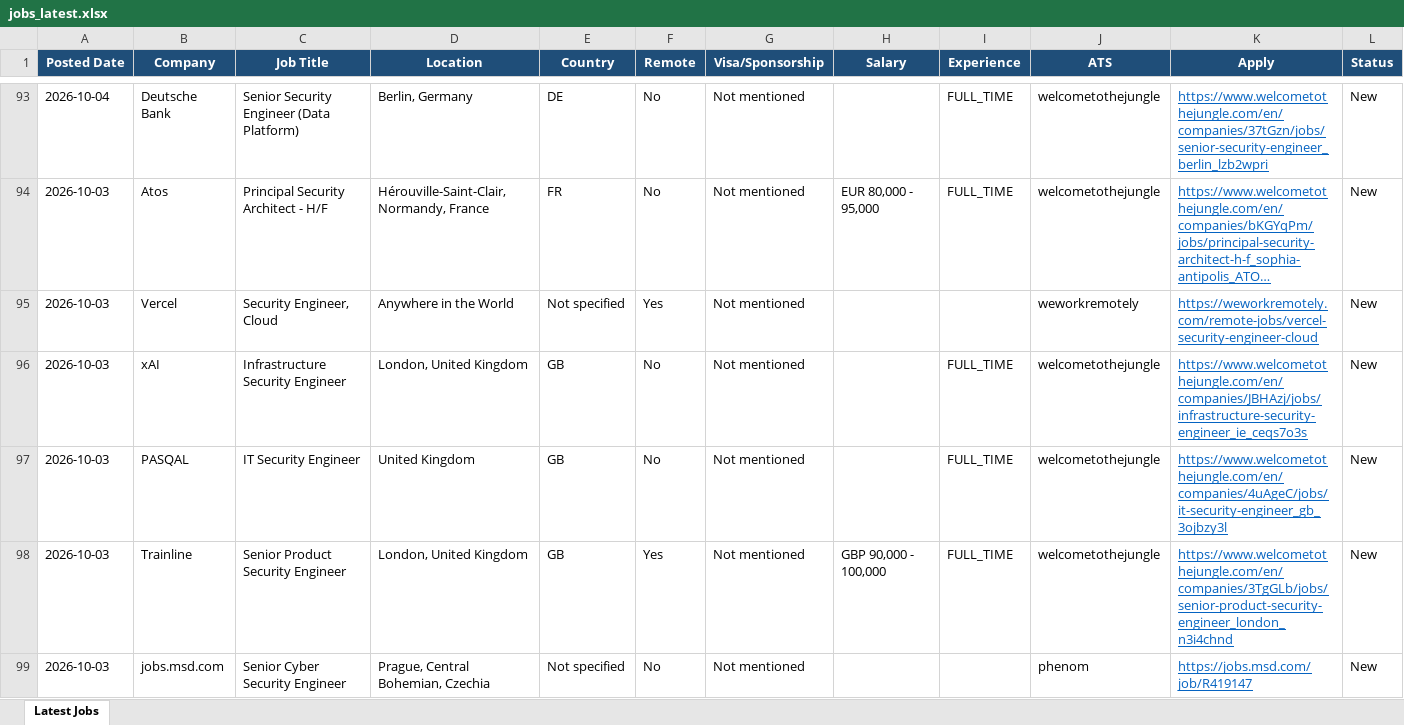
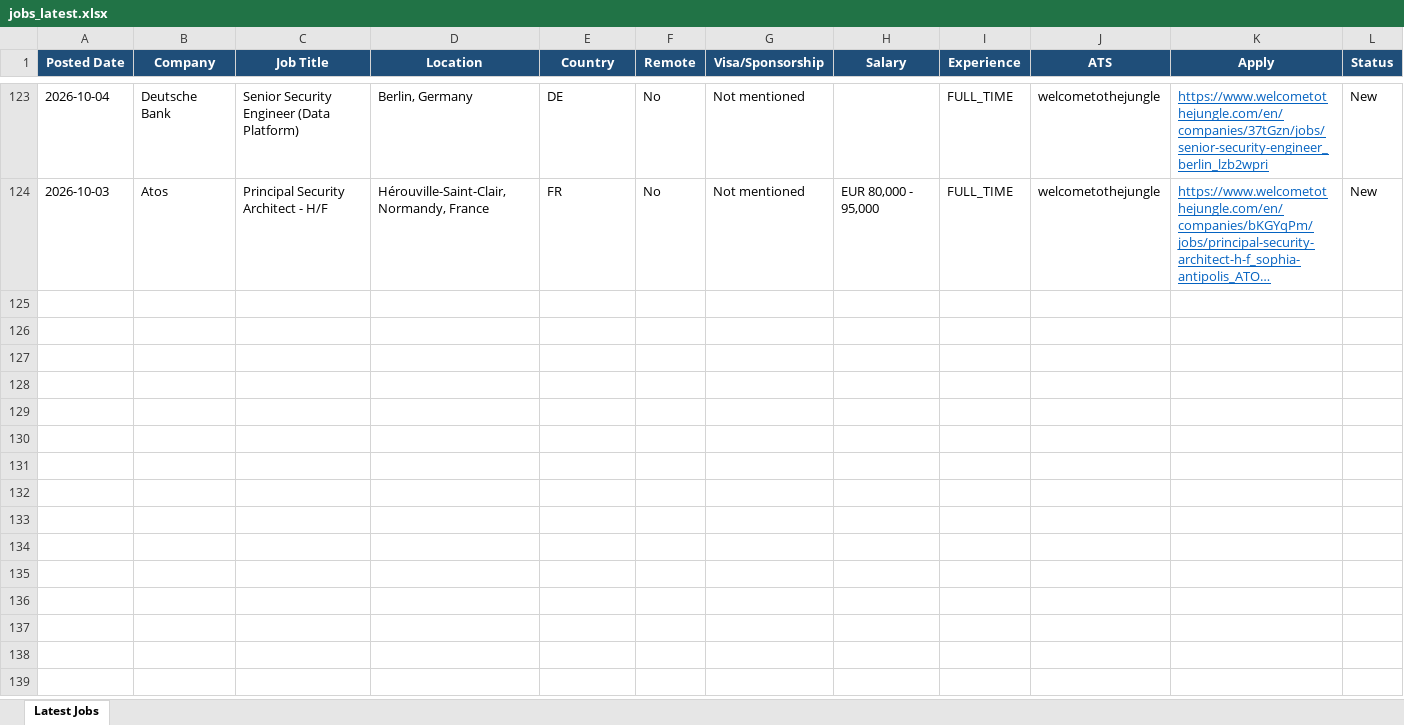
Before and after one commit to saipisupati-appsec/Manual_apply, an Excel workbook: jobs_latest.xlsx, sheet Latest Jobs, drawn as a sheet; only a part is shown, gaps mark what is left out; long unchanged cells end in …; values as stored, in another font and other column widths than the file's, no borders; removed rows and columns are numbered as before the commit, all else as after; rows hold the shown columns only; the diff covers the shown part only; the diff names each change by its address in the sheet, - before the commit and + after, or states it on an @@ line.

```diff
--- a/jobs_latest.xlsx (sheet Latest Jobs)
+++ b/jobs_latest.xlsx (sheet Latest Jobs)
-row 95: 2026-10-03 | Vercel | Security Engineer, Cloud | Anywhere in the World | Not specified | Yes | Not mentioned |  |  | weworkremotely | https://weworkremotely.com/remote-jobs/vercel-security-engineer-cloud | New
-row 96: 2026-10-03 | xAI | Infrastructure Security Engineer | London, United Kingdom | GB | No | Not mentioned |  | FULL_TIME | welcometothejungle | https://www.welcometothejungle.com/en/companies/JBHAzj/jobs/infrastructure-security-engineer_ie_ceqs7o3s | New
-row 97: 2026-10-03 | PASQAL | IT Security Engineer | United Kingdom | GB | No | Not mentioned |  | FULL_TIME | welcometothejungle | https://www.welcometothejungle.com/en/companies/4uAgeC/jobs/it-security-engineer_gb_3ojbzy3l | New
-row 98: 2026-10-03 | Trainline | Senior Product Security Engineer | London, United Kingdom | GB | Yes | Not mentioned | GBP 90,000 - 100,000 | FULL_TIME | welcometothejungle | https://www.welcometothejungle.com/en/companies/3TgGLb/jobs/senior-product-security-engineer_london_n3i4chnd | New
-row 99: 2026-10-03 | jobs.msd.com | Senior Cyber Security Engineer | Prague, Central Bohemian, Czechia | Not specified | No | Not mentioned |  |  | phenom | https://jobs.msd.com/job/R419147 | New
```
Also changed, not shown: 34 added rows, 8 removed rows and 9 edited cells elsewhere in this sheet, 1 other file.
